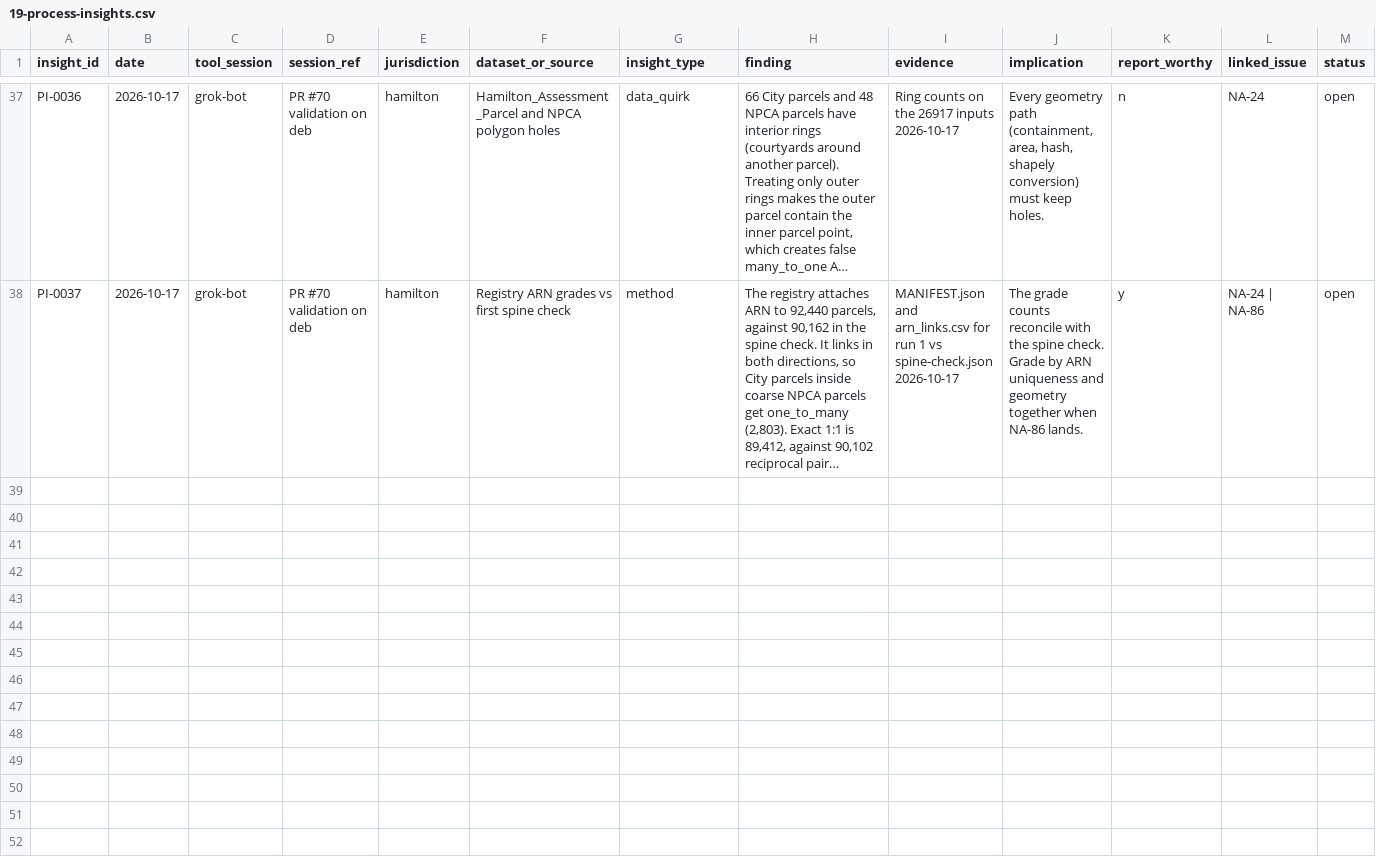
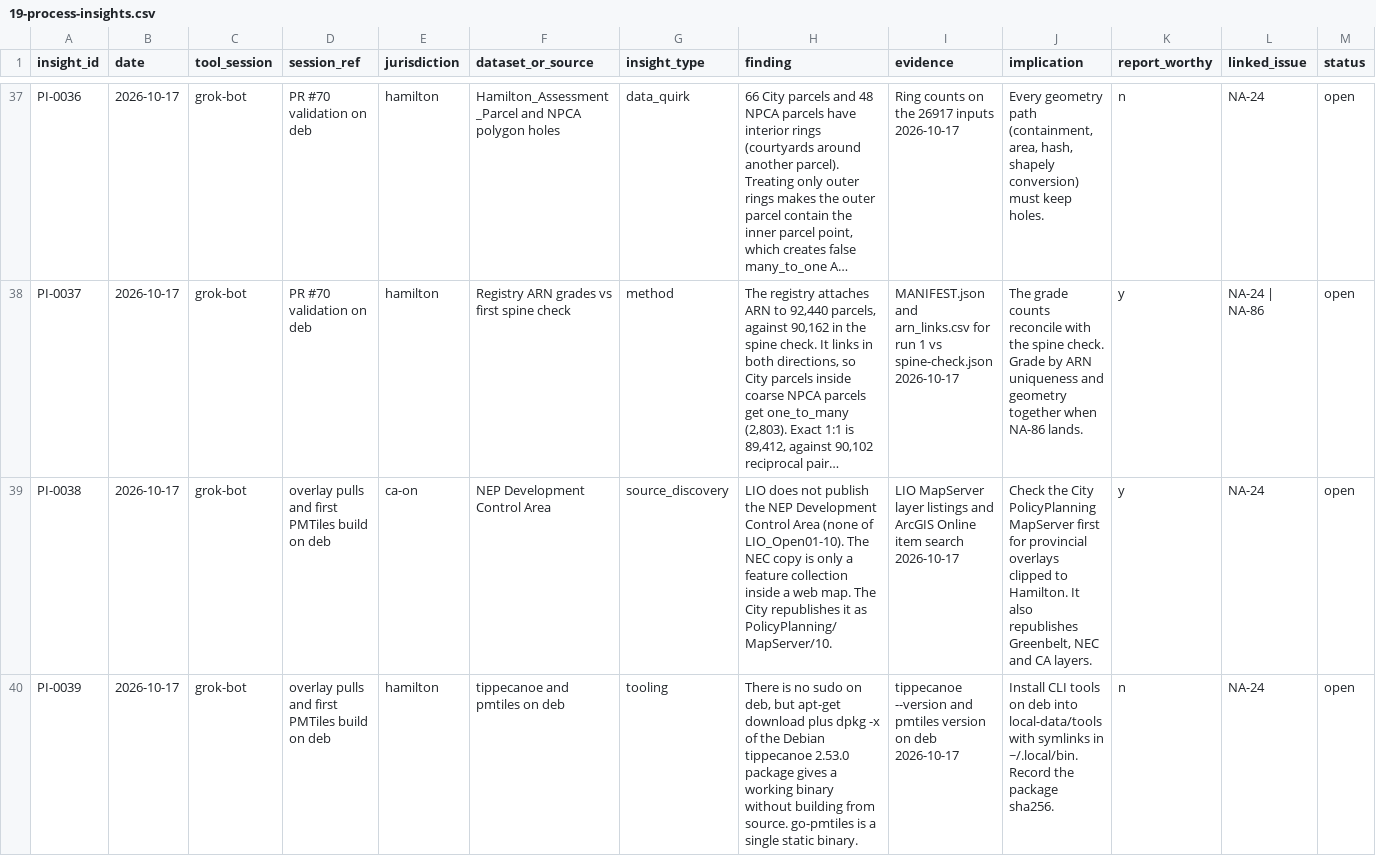
Before and after one commit to niagaraassembly/heavymap, a CSV file: Spreadsheets/19-process-insights.csv, drawn as a sheet; only a part is shown, gaps mark what is left out; long unchanged cells end in …; the diff covers the shown part only; the diff names each change by its address in the sheet, - before the commit and + after, or states it on an @@ line.

Commit message:
Hamilton overlay pulls and first local PMTiles build: scripts, tile budget notes, profiles, quirks, PI-0038..0043 (NA-24) (#73)
Co-authored-by: Grok-Bot <grokbot@users.noreply.github.com>

```diff
--- a/Spreadsheets/19-process-insights.csv
+++ b/Spreadsheets/19-process-insights.csv
+row 39: PI-0038 | 2026-10-17 | grok-bot | overlay pulls and first PMTiles build on deb | ca-on | NEP Development Control Area | source_discovery | LIO does not publish the NEP Development Control Area (none of LIO_Open01-10). The NEC copy is only a feature collection inside a web map. The City republishes it as PolicyPlanning/MapServer/10. | LIO MapServer layer listings and ArcGIS Online item search 2026-10-17 | Check the City PolicyPlanning MapServer first for provincial overlays clipped to Hamilton. It also republishes Greenbelt, NEC and CA layers. | y | NA-24 | open
+row 40: PI-0039 | 2026-10-17 | grok-bot | overlay pulls and first PMTiles build on deb | hamilton | tippecanoe and pmtiles on deb | tooling | There is no sudo on deb, but apt-get download plus dpkg -x of the Debian tippecanoe 2.53.0 package gives a working binary without building from source. go-pmtiles is a single static binary. | tippecanoe --version and pmtiles version on deb 2026-10-17 | Install CLI tools on deb into local-data/tools with symlinks in ~/.local/bin. Record the package sha256. | n | NA-24 | open
```
Also changed, not shown: 4 added rows elsewhere in this file, Spreadsheets/00-PLANNING-INDEX.csv, Spreadsheets/16-service-profile.csv, 7 other files.
